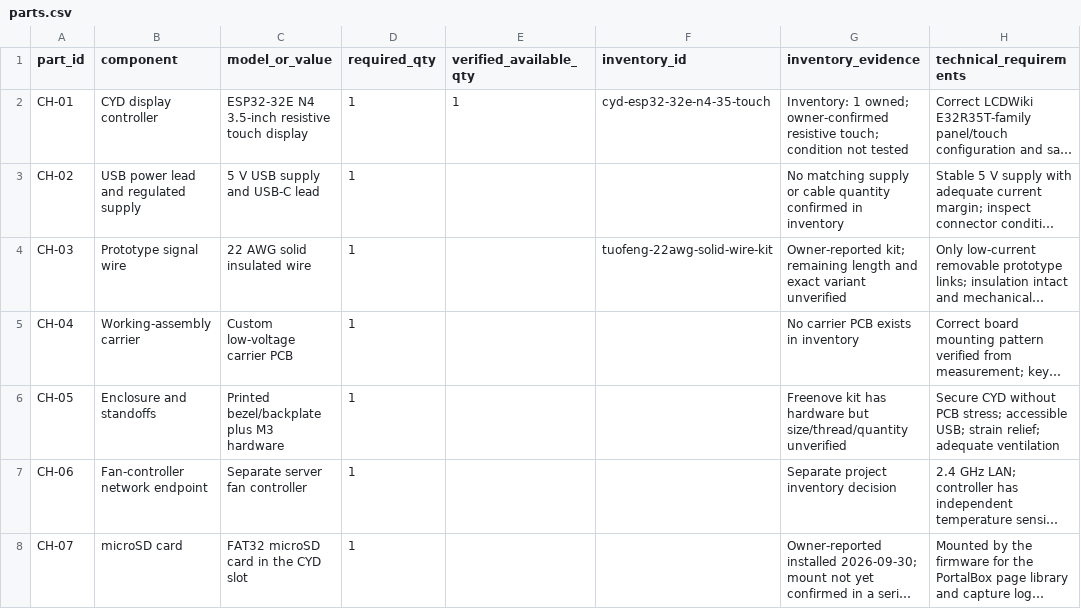
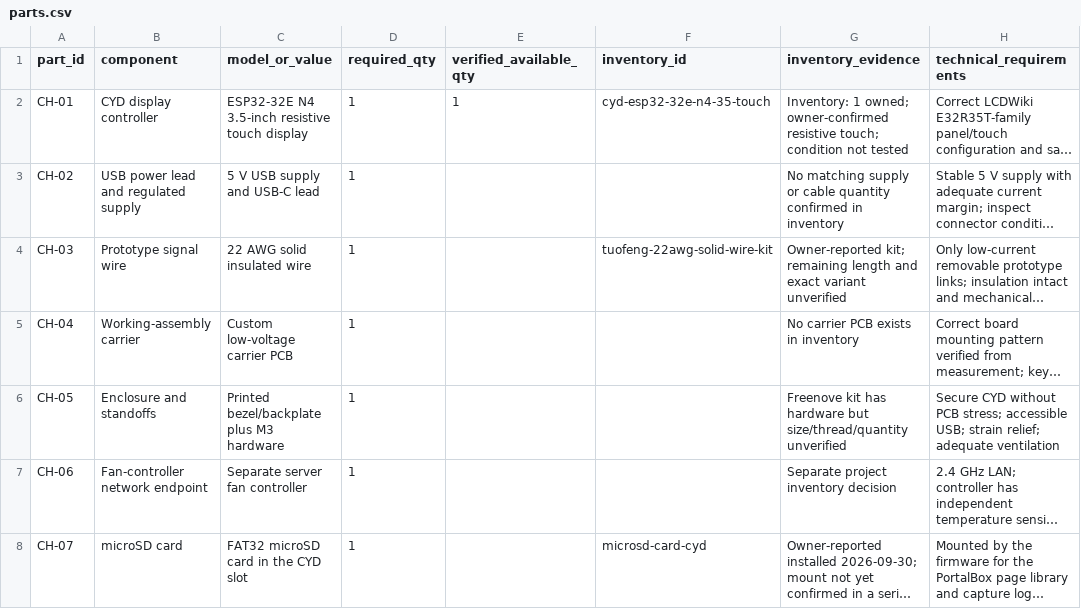
Before and after one commit to barnscarter-ops/cyd-control-hub, a CSV file: hardware/parts.csv, drawn as a sheet; only a part is shown; long unchanged cells end in …; the diff names each change by its address in the sheet, - before the commit and + after, or states it on an @@ line.

```diff
--- a/hardware/parts.csv
+++ b/hardware/parts.csv
-F8 (inventory_id): (empty)
+F8 (inventory_id): microsd-card-cyd
```
